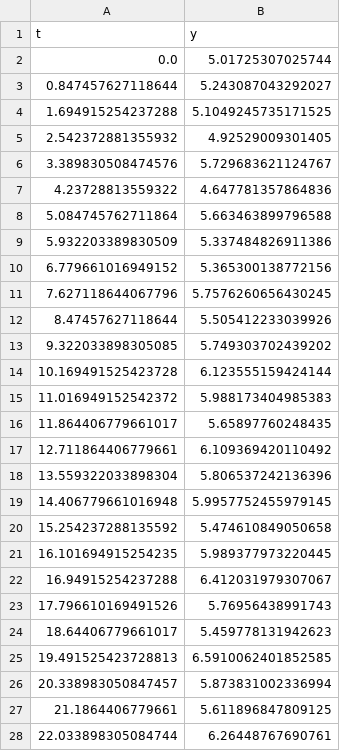
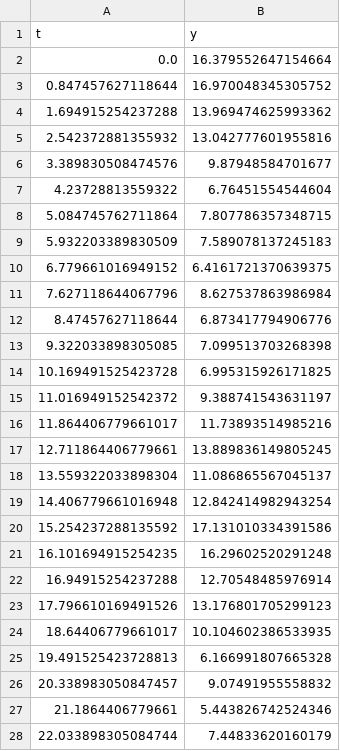
Before and after one commit to bblais/Computer-Programming-for-the-Sciences-Spring-2024, a CSV file: Sprint #2 - Dynamical Systems and Parameters/harmonic_oscillator_sample_data/harmonic_oscillator_sample_data_4.csv, drawn as a sheet; only a part is shown; the diff covers the shown part only.

```diff
--- a/Sprint #2 - Dynamical Systems and Parameters/harmonic_oscillator_sample_data/harmonic_oscillator_sample_data_4.csv
+++ b/Sprint #2 - Dynamical Systems and Parameters/harmonic_oscillator_sample_data/harmonic_oscillator_sample_data_4.csv
@@ -1,28 +1,28 @@
 t,y
-0.0,5.01725307025744
-0.847457627118644,5.243087043292027
-1.694915254237288,5.1049245735171525
-2.542372881355932,4.92529009301405
-3.389830508474576,5.729683621124767
-4.23728813559322,4.647781357864836
-5.084745762711864,5.663463899796588
-5.932203389830509,5.337484826911386
-6.779661016949152,5.365300138772156
-7.627118644067796,5.7576260656430245
-8.47457627118644,5.505412233039926
-9.322033898305085,5.749303702439202
-10.169491525423728,6.123555159424144
-11.016949152542372,5.988173404985383
-11.864406779661017,5.65897760248435
-12.711864406779661,6.109369420110492
-13.559322033898304,5.806537242136396
-14.406779661016948,5.9957752455979145
-15.254237288135592,5.474610849050658
-16.101694915254235,5.989377973220445
-16.94915254237288,6.412031979307067
-17.796610169491526,5.76956438991743
-18.64406779661017,5.459778131942623
-19.491525423728813,6.5910062401852585
-20.338983050847457,5.873831002336994
-21.1864406779661,5.611896847809125
-22.033898305084744,6.26448767690761
+0.0,16.379552647154664
+0.847457627118644,16.970048345305752
+1.694915254237288,13.969474625993362
+2.542372881355932,13.042777601955816
+3.389830508474576,9.87948584701677
+4.23728813559322,6.76451554544604
+5.084745762711864,7.807786357348715
+5.932203389830509,7.589078137245183
+6.779661016949152,6.4161721370639375
+7.627118644067796,8.627537863986984
+8.47457627118644,6.873417794906776
+9.322033898305085,7.099513703268398
+10.169491525423728,6.995315926171825
+11.016949152542372,9.388741543631197
+11.864406779661017,11.73893514985216
+12.711864406779661,13.889836149805245
+13.559322033898304,11.086865567045137
+14.406779661016948,12.842414982943254
+15.254237288135592,17.131010334391586
+16.101694915254235,16.29602520291248
+16.94915254237288,12.70548485976914
+17.796610169491526,13.176801705299123
+18.64406779661017,10.104602386533935
+19.491525423728813,6.166991807665328
+20.338983050847457,9.07491955558832
+21.1864406779661,5.443826742524346
+22.033898305084744,7.44833620160179
```
Also changed, not shown: 33 edited cells elsewhere in this file, Sprint #2 - Dynamical Systems and Parameters/harmonic_oscillator_sample_data/harmonic_oscillator_sample_data_0.csv, Sprint #2 - Dynamical Systems and Parameters/harmonic_oscillator_sample_data/harmonic_oscillator_sample_data_3.csv, 7 other files.
